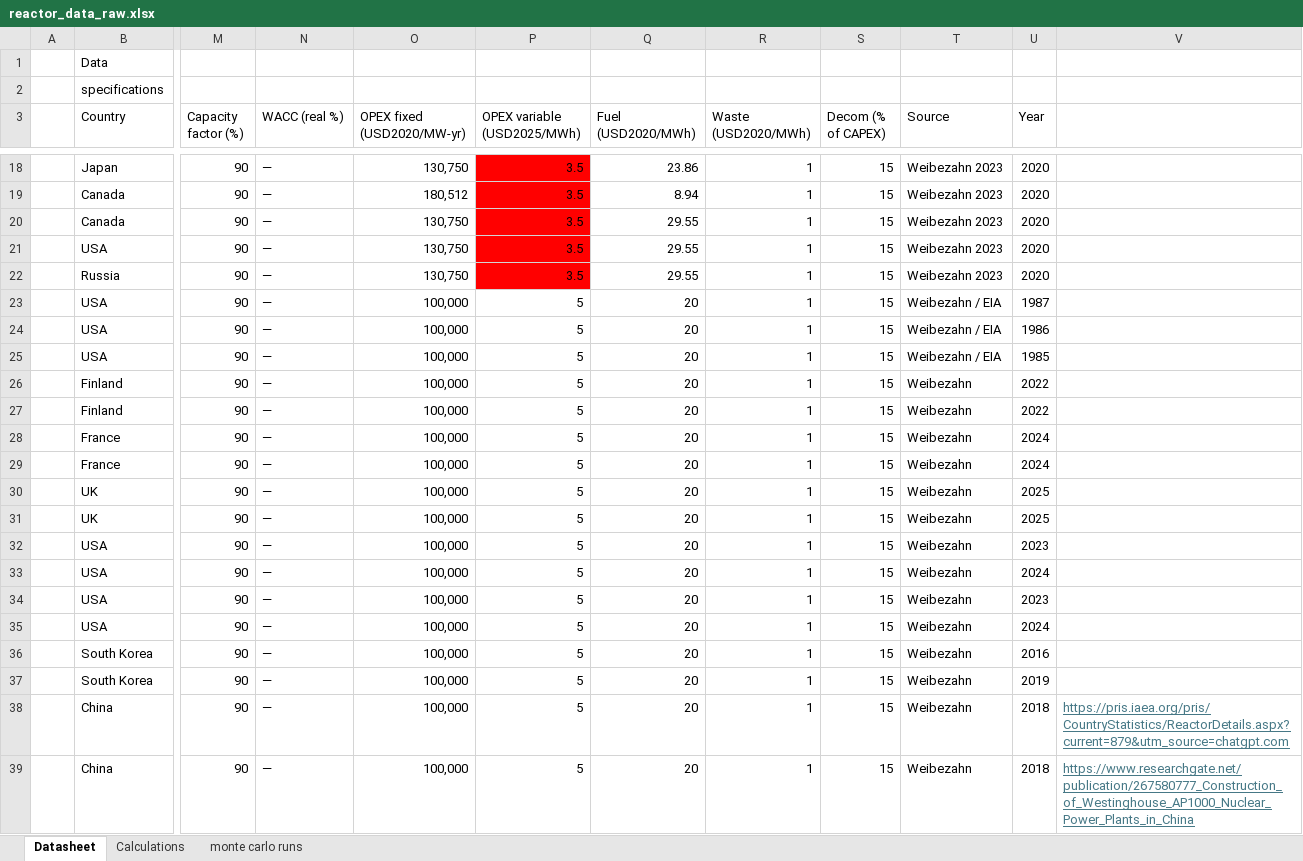
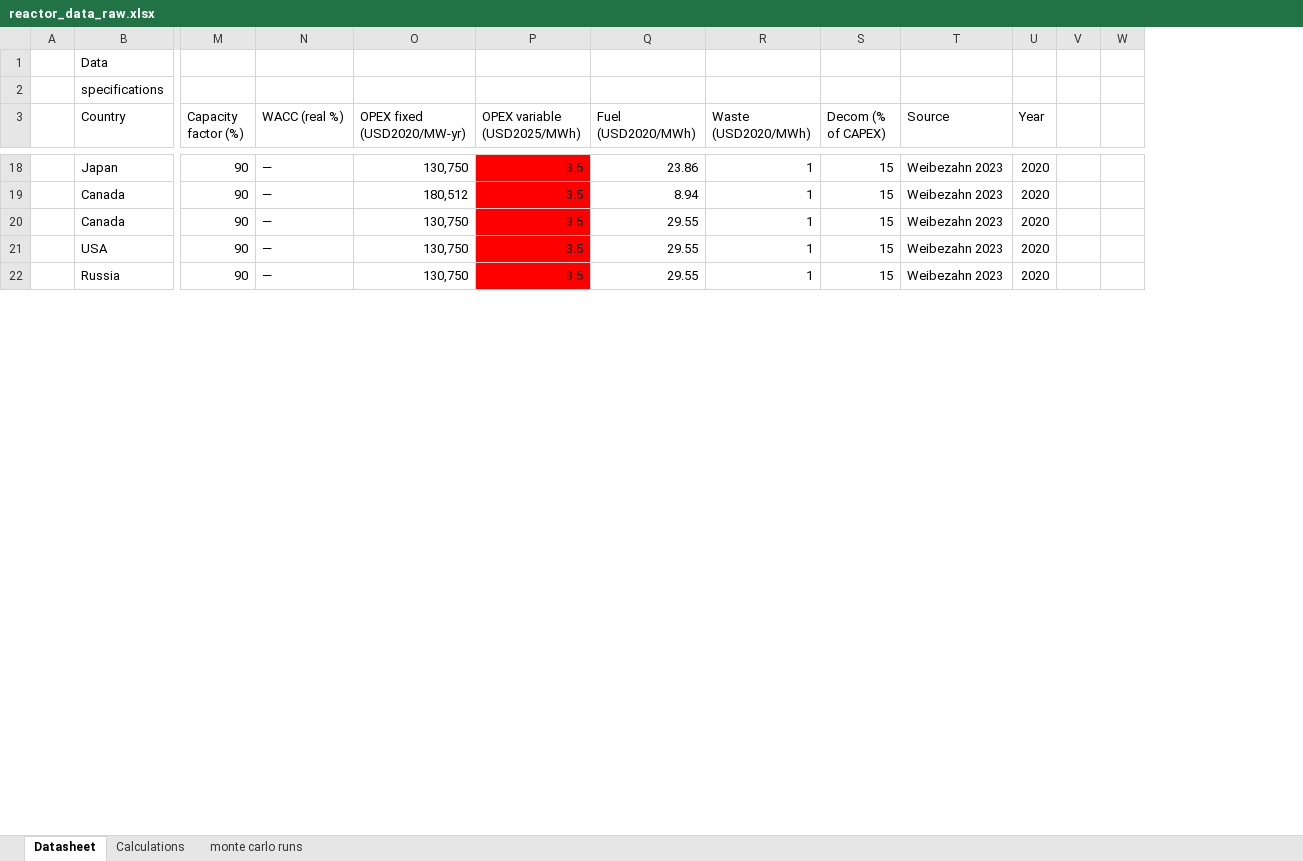
Before and after one commit to andersfossli/julialange-kode-til-masteroppgave, an Excel workbook: _input/reactor_data_raw.xlsx, sheet Datasheet, drawn as a sheet; only a part is shown, gaps mark what is left out; values as stored, in another font and other column widths than the file's, no borders; charts and pictures and table styles not drawn; removed rows and columns are numbered as before the commit, all else as after; rows hold the shown columns only; the diff covers the shown part only; the diff names each change by its address in the sheet, - before the commit and + after, or states it on an @@ line.

Commit message:
REFERANSEREAKTORER

```diff
--- a/_input/reactor_data_raw.xlsx (sheet Datasheet)
+++ b/_input/reactor_data_raw.xlsx (sheet Datasheet)
-column V, empty
+column V, empty
+column W, empty
-row 23:  | USA | 90 | — | 100,000 | 5 | 20 | 1 | 15 | Weibezahn / EIA | 1987
-row 24:  | USA | 90 | — | 100,000 | 5 | 20 | 1 | 15 | Weibezahn / EIA | 1986
-row 25:  | USA | 90 | — | 100,000 | 5 | 20 | 1 | 15 | Weibezahn / EIA | 1985
-row 26:  | Finland | 90 | — | 100,000 | 5 | 20 | 1 | 15 | Weibezahn | 2022
-row 27:  | Finland | 90 | — | 100,000 | 5 | 20 | 1 | 15 | Weibezahn | 2022
-row 28:  | France | 90 | — | 100,000 | 5 | 20 | 1 | 15 | Weibezahn | 2024
-row 29:  | France | 90 | — | 100,000 | 5 | 20 | 1 | 15 | Weibezahn | 2024
-row 30:  | UK | 90 | — | 100,000 | 5 | 20 | 1 | 15 | Weibezahn | 2025
-row 31:  | UK | 90 | — | 100,000 | 5 | 20 | 1 | 15 | Weibezahn | 2025
-row 32:  | USA | 90 | — | 100,000 | 5 | 20 | 1 | 15 | Weibezahn | 2023
-row 33:  | USA | 90 | — | 100,000 | 5 | 20 | 1 | 15 | Weibezahn | 2024
-row 34:  | USA | 90 | — | 100,000 | 5 | 20 | 1 | 15 | Weibezahn | 2023
-row 35:  | USA | 90 | — | 100,000 | 5 | 20 | 1 | 15 | Weibezahn | 2024
-row 36:  | South Korea | 90 | — | 100,000 | 5 | 20 | 1 | 15 | Weibezahn | 2016
-row 37:  | South Korea | 90 | — | 100,000 | 5 | 20 | 1 | 15 | Weibezahn | 2019
-row 38:  | China | 90 | — | 100,000 | 5 | 20 | 1 | 15 | Weibezahn | 2018 | https://pris.iaea.org/pris/CountryStatistics/ReactorDetails.aspx?current=879&utm_source=chatgpt.com
-row 39:  | China | 90 | — | 100,000 | 5 | 20 | 1 | 15 | Weibezahn | 2018 | https://www.researchgate.net/publication/267580777_Construction_of_Westinghouse_AP1000_Nuclear_Power_Plants_in_China
```
Also changed, not shown: 66 added rows, 13 removed rows, 9 edited cells and cell formats elsewhere in this sheet, sheet monte carlo runs.
